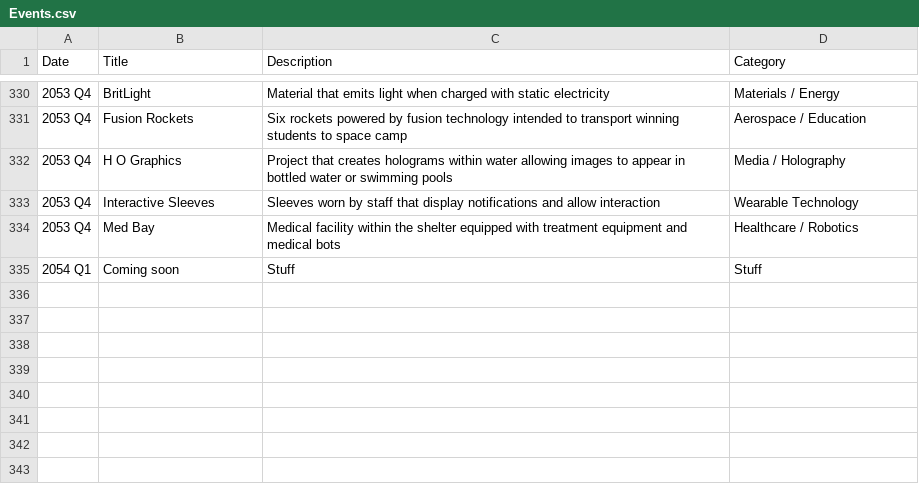
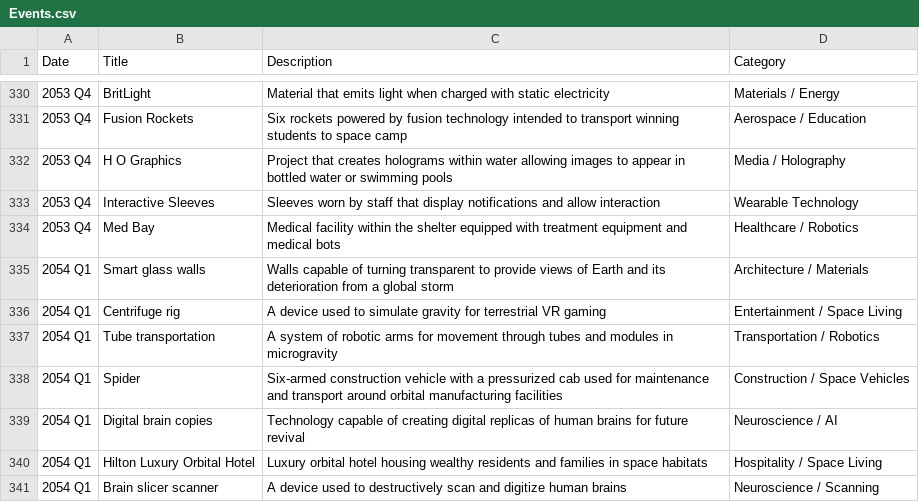
Before and after one commit to CytheCy/in20xx, a CSV file: Events.csv, drawn as a sheet; only a part is shown, gaps mark what is left out.

Commit message:
54 Q1

```diff
--- a/Events.csv
+++ b/Events.csv
@@ -334,2 +334,8 @@ Date,Title,Description,Category
 2053 Q4,Med Bay,Medical facility within the shelter equipped with treatment equipment and medical bots,Healthcare / Robotics
-2054 Q1, Coming soon, Stuff, Stuff
+2054 Q1,Smart glass walls,Walls capable of turning transparent to provide views of Earth and its deterioration from a global storm,Architecture / Materials
+2054 Q1,Centrifuge rig,A device used to simulate gravity for terrestrial VR gaming,Entertainment / Space Living
+2054 Q1,Tube transportation,A system of robotic arms for movement through tubes and modules in microgravity,Transportation / Robotics
+2054 Q1,Spider,Six-armed construction vehicle with a pressurized cab used for maintenance and transport around orbital manufacturing facilities,Construction / Space Vehicles
+2054 Q1,Digital brain copies,Technology capable of creating digital replicas of human brains for future revival,Neuroscience / AI
+2054 Q1,Hilton Luxury Orbital Hotel,Luxury orbital hotel housing wealthy residents and families in space habitats,Hospitality / Space Living
+2054 Q1,Brain slicer scanner,A device used to destructively scan and digitize human brains,Neuroscience / Scanning
```
